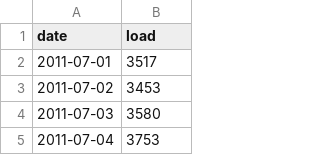
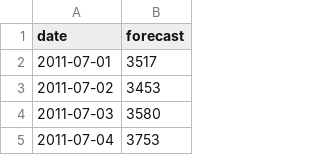
Before and after one commit to Campiomeee/TSA---Spring-2026---Load-Forecasting-Competition, a CSV file: First Forecast_.csv, drawn as a sheet; only a part is shown.

Commit message:
Update First Forecast_.csv

```diff
--- a/First Forecast_.csv
+++ b/First Forecast_.csv
@@ -1,2 +1,2 @@
-date,load
+"date","forecast"
 2011-07-01,3517
```
